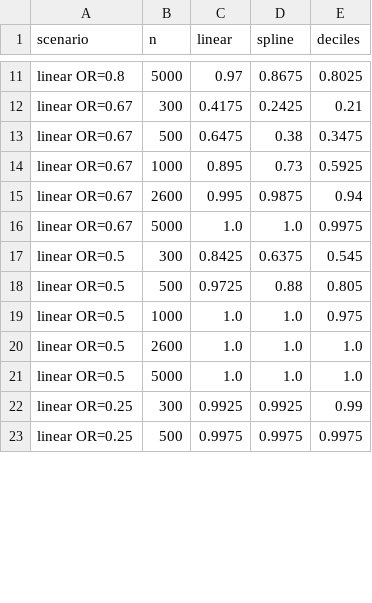
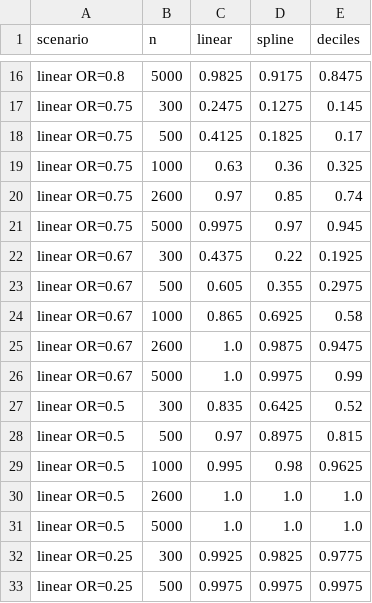
Before and after one commit to NajibaTagougui/metacausal-polycog, a CSV file: results_diagnostic/diagnostic_oc.csv, drawn as a sheet; only a part is shown, gaps mark what is left out; addresses are those after the commit; the diff covers the shown part only; the diff names each change by its address in the sheet, - before the commit and + after, or states it on an @@ line.

```diff
--- a/results_diagnostic/diagnostic_oc.csv
+++ b/results_diagnostic/diagnostic_oc.csv
-C16 (linear): 0.97
+C16 (linear): 0.9825
-D16 (spline): 0.8675
+D16 (spline): 0.9175
-E16 (deciles): 0.8025
+E16 (deciles): 0.8475
+row 17: linear OR=0.75 | 300 | 0.2475 | 0.1275 | 0.145
+row 18: linear OR=0.75 | 500 | 0.4125 | 0.1825 | 0.17
+row 19: linear OR=0.75 | 1000 | 0.63 | 0.36 | 0.325
+row 20: linear OR=0.75 | 2600 | 0.97 | 0.85 | 0.74
+row 21: linear OR=0.75 | 5000 | 0.9975 | 0.97 | 0.945
-C22 (linear): 0.4175
+C22 (linear): 0.4375
-D22 (spline): 0.2425
+D22 (spline): 0.22
-E22 (deciles): 0.21
+E22 (deciles): 0.1925
-C23 (linear): 0.6475
+C23 (linear): 0.605
-D23 (spline): 0.38
+D23 (spline): 0.355
-E23 (deciles): 0.3475
+E23 (deciles): 0.2975
-C24 (linear): 0.895
+C24 (linear): 0.865
-D24 (spline): 0.73
+D24 (spline): 0.6925
-E24 (deciles): 0.5925
+E24 (deciles): 0.58
-C25 (linear): 0.995
+C25 (linear): 1.0
-E25 (deciles): 0.94
+E25 (deciles): 0.9475
-D26 (spline): 1.0
+D26 (spline): 0.9975
-E26 (deciles): 0.9975
+E26 (deciles): 0.99
-C27 (linear): 0.8425
+C27 (linear): 0.835
-D27 (spline): 0.6375
+D27 (spline): 0.6425
-E27 (deciles): 0.545
+E27 (deciles): 0.52
-C28 (linear): 0.9725
+C28 (linear): 0.97
-D28 (spline): 0.88
+D28 (spline): 0.8975
-E28 (deciles): 0.805
+E28 (deciles): 0.815
-C29 (linear): 1.0
+C29 (linear): 0.995
-D29 (spline): 1.0
+D29 (spline): 0.98
-E29 (deciles): 0.975
+E29 (deciles): 0.9625
-D32 (spline): 0.9925
+D32 (spline): 0.9825
-E32 (deciles): 0.99
+E32 (deciles): 0.9775
```
Also changed, not shown: 7 added rows, 2 removed rows and 52 edited cells elsewhere in this file.
